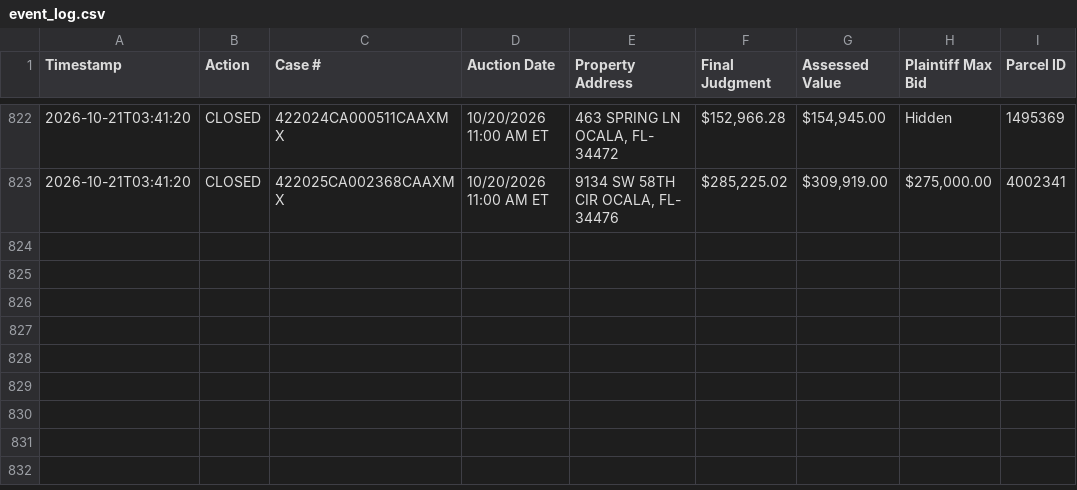
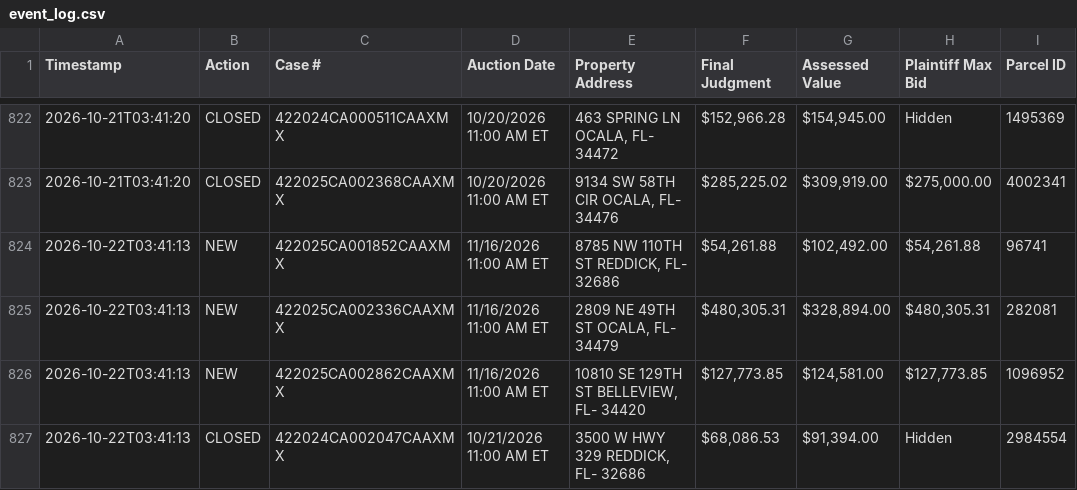
Before and after one commit to figlesias7/realforeclose-marion, a CSV file: data/event_log.csv, drawn as a sheet; only a part is shown, gaps mark what is left out.

```diff
--- a/data/event_log.csv
+++ b/data/event_log.csv
@@ -823 +823,5 @@ Timestamp,Action,Case #,Auction Date,Property Address,Final Judgment,Assessed Va
 2026-10-21T03:41:20,CLOSED,422025CA002368CAAXMX,10/20/2026 11:00 AM ET,"9134 SW 58TH CIR OCALA, FL- 34476","$285,225.02","$309,919.00","$275,000.00",4002341
+2026-10-22T03:41:13,NEW,422025CA001852CAAXMX,11/16/2026 11:00 AM ET,"8785 NW 110TH ST REDDICK, FL- 32686","$54,261.88","$102,492.00","$54,261.88",96741
+2026-10-22T03:41:13,NEW,422025CA002336CAAXMX,11/16/2026 11:00 AM ET,"2809 NE 49TH ST OCALA, FL- 34479","$480,305.31","$328,894.00","$480,305.31",282081
+2026-10-22T03:41:13,NEW,422025CA002862CAAXMX,11/16/2026 11:00 AM ET,"10810 SE 129TH ST BELLEVIEW, FL- 34420","$127,773.85","$124,581.00","$127,773.85",1096952
+2026-10-22T03:41:13,CLOSED,422024CA002047CAAXMX,10/21/2026 11:00 AM ET,"3500 W HWY 329 REDDICK, FL- 32686","$68,086.53","$91,394.00",Hidden,2984554
```
Also changed, not shown: data/active_foreclosures.csv, 3 other files.
